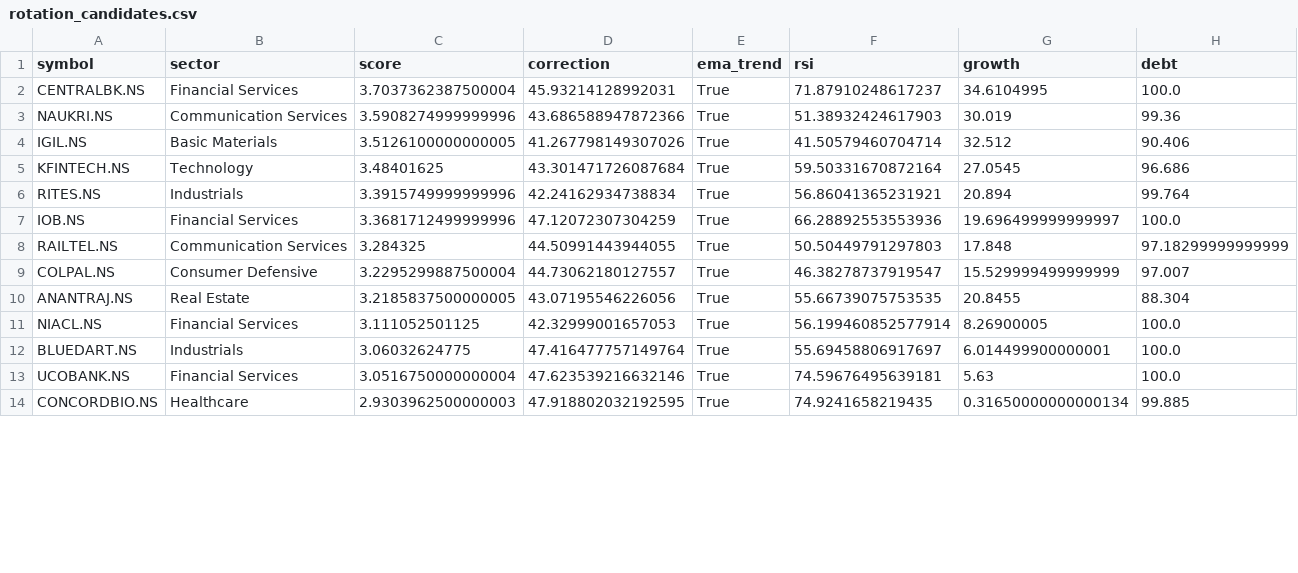
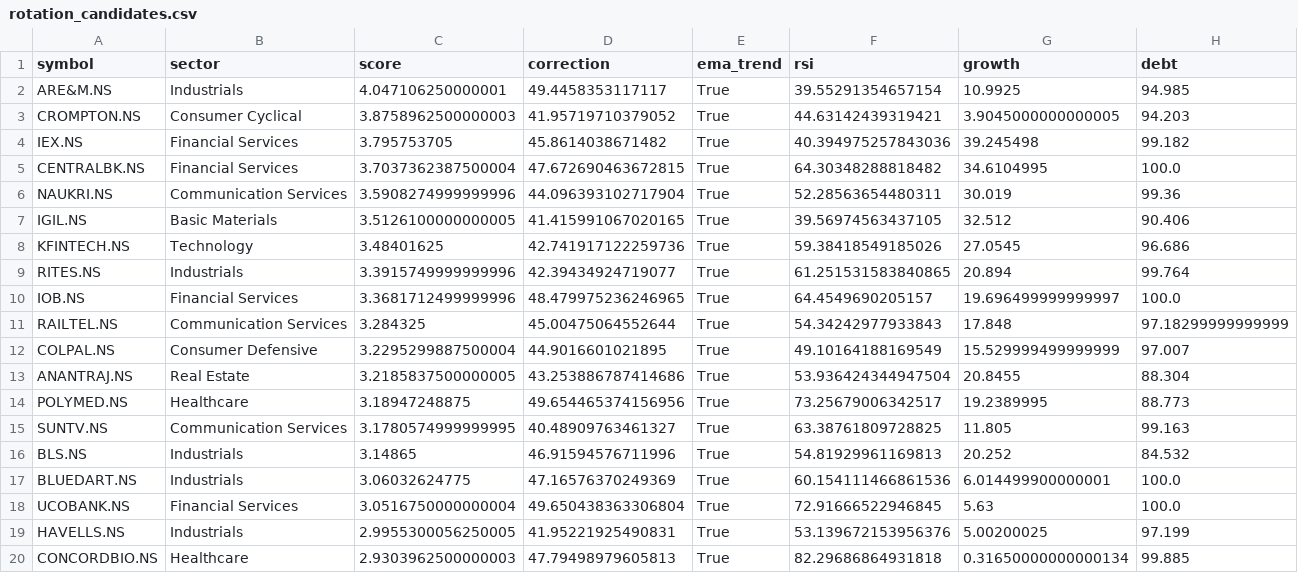
Before and after one commit to ushaalok1973-beep/value-rotation-scanner, a CSV file: rotation_candidates.csv, drawn as a sheet; only a part is shown; the diff covers the shown part only.

```diff
--- a/rotation_candidates.csv
+++ b/rotation_candidates.csv
@@ -1,14 +1,20 @@
 symbol,sector,score,correction,ema_trend,rsi,growth,debt
-CENTRALBK.NS,Financial Services,3.7037362387500004,45.93214128992031,True,71.87910248617237,34.6104995,100.0
-NAUKRI.NS,Communication Services,3.5908274999999996,43.686588947872366,True,51.38932424617903,30.019,99.36
-IGIL.NS,Basic Materials,3.5126100000000005,41.267798149307026,True,41.50579460704714,32.512,90.406
-KFINTECH.NS,Technology,3.48401625,43.301471726087684,True,59.50331670872164,27.0545,96.686
-RITES.NS,Industrials,3.3915749999999996,42.24162934738834,True,56.86041365231921,20.894,99.764
-IOB.NS,Financial Services,3.3681712499999996,47.12072307304259,True,66.28892553553936,19.696499999999997,100.0
-RAILTEL.NS,Communication Services,3.284325,44.50991443944055,True,50.50449791297803,17.848,97.18299999999999
-COLPAL.NS,Consumer Defensive,3.2295299887500004,44.73062180127557,True,46.38278737919547,15.529999499999999,97.007
-ANANTRAJ.NS,Real Estate,3.2185837500000005,43.07195546226056,True,55.66739075753535,20.8455,88.304
-NIACL.NS,Financial Services,3.111052501125,42.32999001657053,True,56.199460852577914,8.26900005,100.0
-BLUEDART.NS,Industrials,3.06032624775,47.416477757149764,True,55.69458806917697,6.014499900000001,100.0
-UCOBANK.NS,Financial Services,3.0516750000000004,47.623539216632146,True,74.59676495639181,5.63,100.0
-CONCORDBIO.NS,Healthcare,2.9303962500000003,47.918802032192595,True,74.9241658219435,0.31650000000000134,99.885
+ARE&M.NS,Industrials,4.047106250000001,49.4458353117117,True,39.55291354657154,10.9925,94.985
+CROMPTON.NS,Consumer Cyclical,3.8758962500000003,41.95719710379052,True,44.63142439319421,3.9045000000000005,94.203
+IEX.NS,Financial Services,3.795753705,45.8614038671482,True,40.394975257843036,39.245498,99.182
+CENTRALBK.NS,Financial Services,3.7037362387500004,47.672690463672815,True,64.30348288818482,34.6104995,100.0
+NAUKRI.NS,Communication Services,3.5908274999999996,44.096393102717904,True,52.28563654480311,30.019,99.36
+IGIL.NS,Basic Materials,3.5126100000000005,41.415991067020165,True,39.56974563437105,32.512,90.406
+KFINTECH.NS,Technology,3.48401625,42.741917122259736,True,59.38418549185026,27.0545,96.686
+RITES.NS,Industrials,3.3915749999999996,42.39434924719077,True,61.251531583840865,20.894,99.764
+IOB.NS,Financial Services,3.3681712499999996,48.479975236246965,True,64.4549690205157,19.696499999999997,100.0
+RAILTEL.NS,Communication Services,3.284325,45.00475064552644,True,54.34242977933843,17.848,97.18299999999999
+COLPAL.NS,Consumer Defensive,3.2295299887500004,44.9016601021895,True,49.10164188169549,15.529999499999999,97.007
+ANANTRAJ.NS,Real Estate,3.2185837500000005,43.253886787414686,True,53.936424344947504,20.8455,88.304
+POLYMED.NS,Healthcare,3.18947248875,49.654465374156956,True,73.25679006342517,19.2389995,88.773
+SUNTV.NS,Communication Services,3.1780574999999995,40.48909763461327,True,63.38761809728825,11.805,99.163
+BLS.NS,Industrials,3.14865,46.91594576711996,True,54.81929961169813,20.252,84.532
+BLUEDART.NS,Industrials,3.06032624775,47.16576370249369,True,60.154111466861536,6.014499900000001,100.0
+UCOBANK.NS,Financial Services,3.0516750000000004,49.650438363306804,True,72.91666522946845,5.63,100.0
+HAVELLS.NS,Industrials,2.9955300056250005,41.95221925490831,True,53.139672153956376,5.00200025,97.199
+CONCORDBIO.NS,Healthcare,2.9303962500000003,47.79498979605813,True,82.29686864931818,0.31650000000000134,99.885
```
Also changed, not shown: 2 added rows and 24 edited cells elsewhere in this file.
